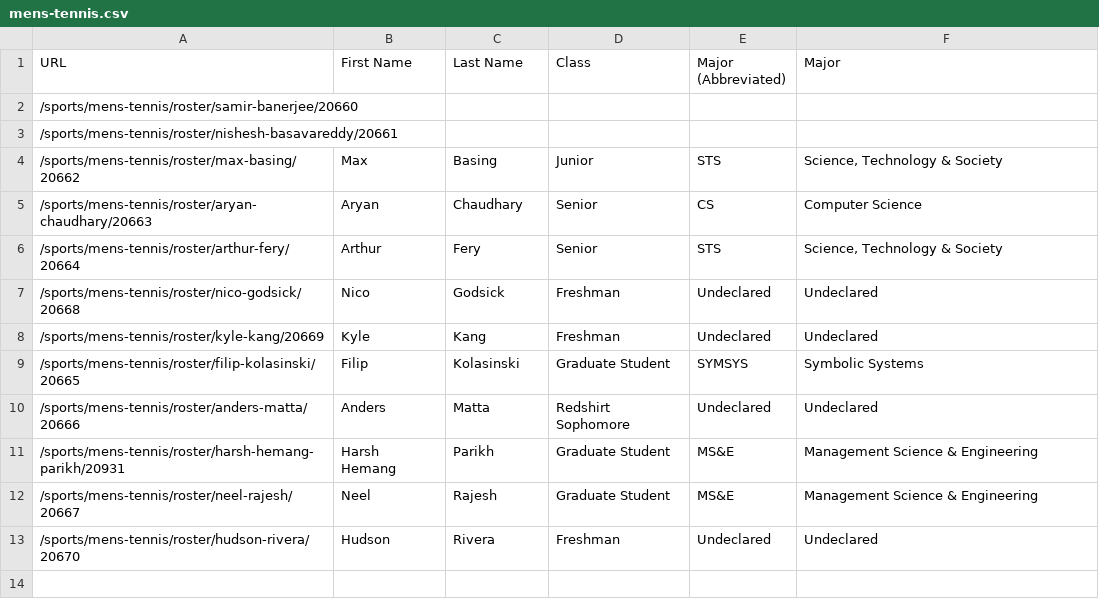
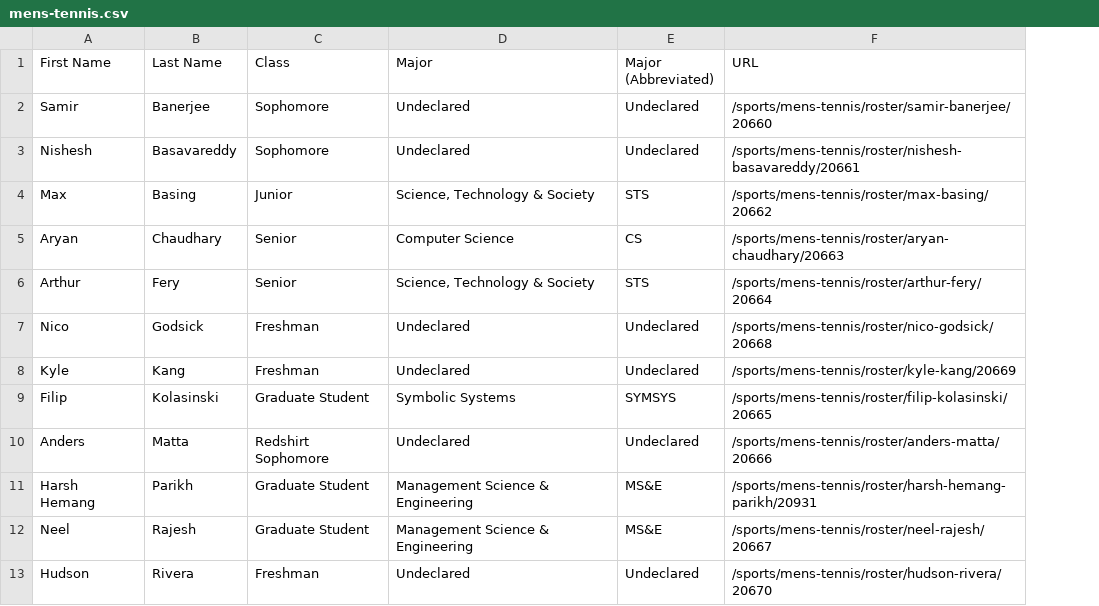
Before and after one commit to TheStanfordDaily/bobabots, a CSV file: athlete-majors/men/mens-tennis.csv, drawn as a sheet; removed rows and columns are numbered as before the commit, all else as after; the diff names each change by its address in the sheet, - before the commit and + after, or states it on an @@ line.

```diff
--- a/athlete-majors/men/mens-tennis.csv
+++ b/athlete-majors/men/mens-tennis.csv
-column A (URL), rows 2-13: /sports/mens-tennis/roster/samir-banerjee/20660 | /sports/mens-tennis/roster/nishesh-basavareddy/20661 | /sports/mens-tennis/roster/max-basing/20662 | /sports/mens-tennis/roster/aryan-chaudhary/20663 | /sports/mens-tennis/roster/arthur-fery/20664 | /sports/mens-tennis/roster/nico-godsick/20668 | /sports/mens-tennis/roster/kyle-kang/20669 | /sports/mens-tennis/roster/filip-kolasinski/20665 | /sports/mens-tennis/roster/anders-matta/20666 | /sports/mens-tennis/roster/harsh-hemang-parikh/20931 | /sports/mens-tennis/roster/neel-rajesh/20667 | /sports/mens-tennis/roster/hudson-rivera/20670
+column D (Major), rows 2-13: Undeclared | Undeclared | Science, Technology & Society | Computer Science | Science, Technology & Society | Undeclared | Undeclared | Symbolic Systems | Undeclared | Management Science & Engineering | Management Science & Engineering | Undeclared
-F1: Major
+F1: URL
-A2 (First Name): (empty)
+A2 (First Name): Samir
-B2 (Last Name): (empty)
+B2 (Last Name): Banerjee
-C2:C3 (Class): (empty)
+C2:C3 (Class): Sophomore
-E2:E3 (Major (Abbreviated)): (empty)
+E2:E3 (Major (Abbreviated)): Undeclared
-F2 (URL): (empty)
+F2 (URL): /sports/mens-tennis/roster/samir-banerjee/20660
-A3 (First Name): (empty)
+A3 (First Name): Nishesh
-B3 (Last Name): (empty)
+B3 (Last Name): Basavareddy
-F3 (URL): (empty)
+F3 (URL): /sports/mens-tennis/roster/nishesh-basavareddy/20661
-F4 (URL): Science, Technology & Society
+F4 (URL): /sports/mens-tennis/roster/max-basing/20662
-F5 (URL): Computer Science
+F5 (URL): /sports/mens-tennis/roster/aryan-chaudhary/20663
-F6 (URL): Science, Technology & Society
+F6 (URL): /sports/mens-tennis/roster/arthur-fery/20664
-F7 (URL): Undeclared
+F7 (URL): /sports/mens-tennis/roster/nico-godsick/20668
-F8 (URL): Undeclared
+F8 (URL): /sports/mens-tennis/roster/kyle-kang/20669
-F9 (URL): Symbolic Systems
+F9 (URL): /sports/mens-tennis/roster/filip-kolasinski/20665
-F10 (URL): Undeclared
+F10 (URL): /sports/mens-tennis/roster/anders-matta/20666
-F11 (URL): Management Science & Engineering
+F11 (URL): /sports/mens-tennis/roster/harsh-hemang-parikh/20931
-F12 (URL): Management Science & Engineering
+F12 (URL): /sports/mens-tennis/roster/neel-rajesh/20667
-F13 (URL): Undeclared
+F13 (URL): /sports/mens-tennis/roster/hudson-rivera/20670
```
Also changed, not shown: athlete-majors/men/football.csv, athlete-majors/men/wrestling.csv, 10 other files.
